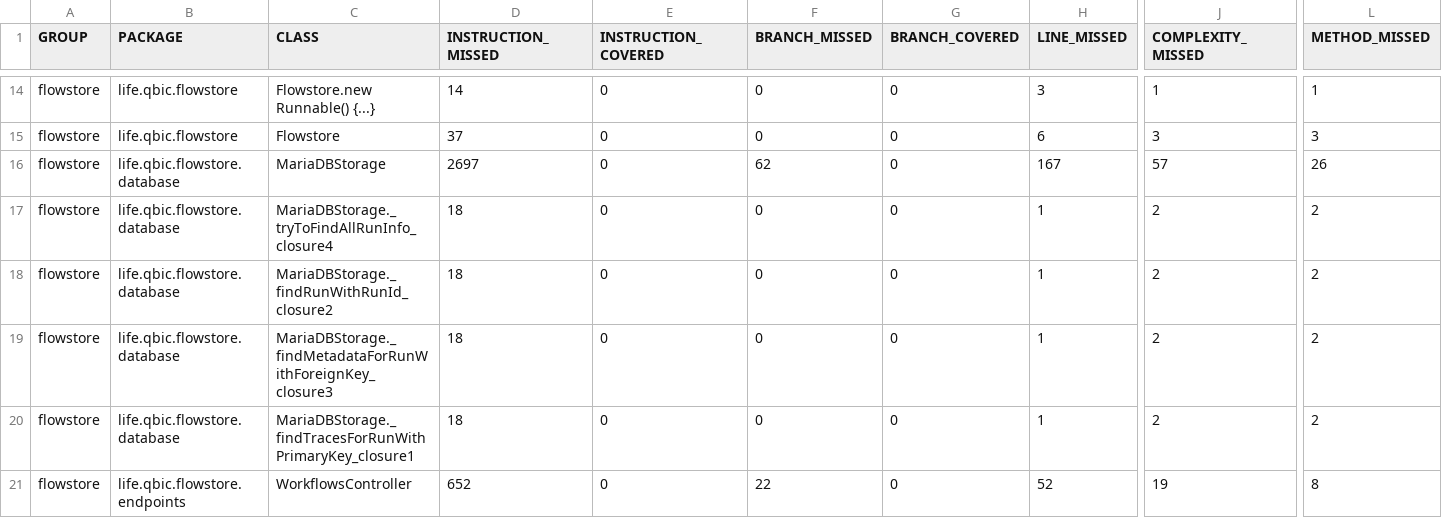
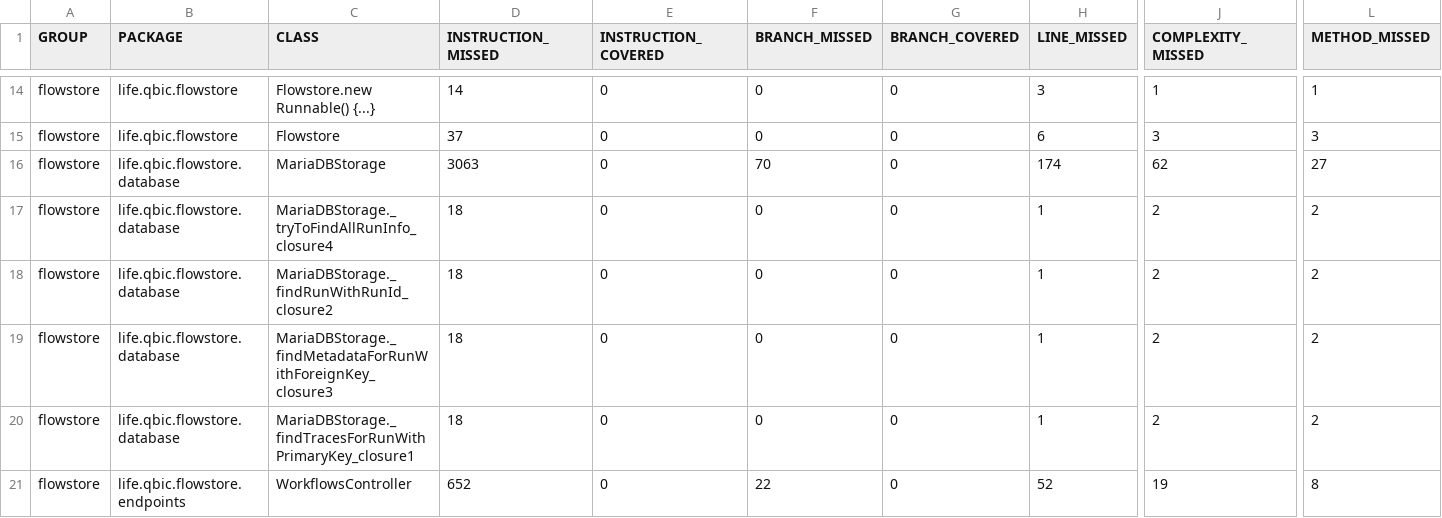
Before and after one commit to qbicsoftware/nextflow-logger-service, a CSV file: reports/development/jacoco/jacoco.csv, drawn as a sheet; only a part is shown, gaps mark what is left out; the diff names each change by its address in the sheet, - before the commit and + after, or states it on an @@ line.

```diff
--- a/reports/development/jacoco/jacoco.csv
+++ b/reports/development/jacoco/jacoco.csv
-D16 (INSTRUCTION_MISSED): 2697
+D16 (INSTRUCTION_MISSED): 3063
-F16 (BRANCH_MISSED): 62
+F16 (BRANCH_MISSED): 70
-H16 (LINE_MISSED): 167
+H16 (LINE_MISSED): 174
-J16 (COMPLEXITY_MISSED): 57
+J16 (COMPLEXITY_MISSED): 62
-L16 (METHOD_MISSED): 26
+L16 (METHOD_MISSED): 27
```
Also changed, not shown: 19 other files.
